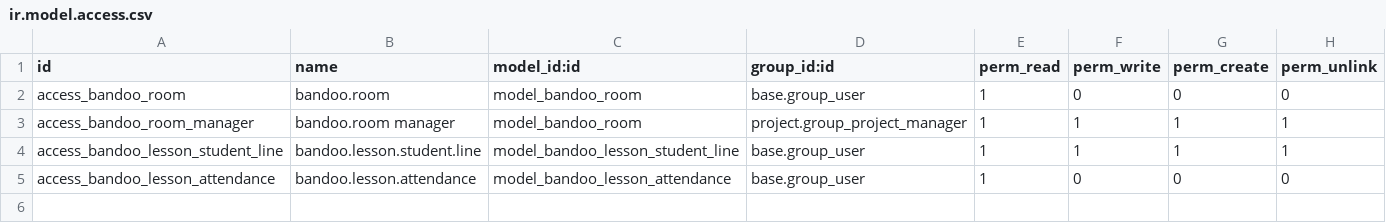
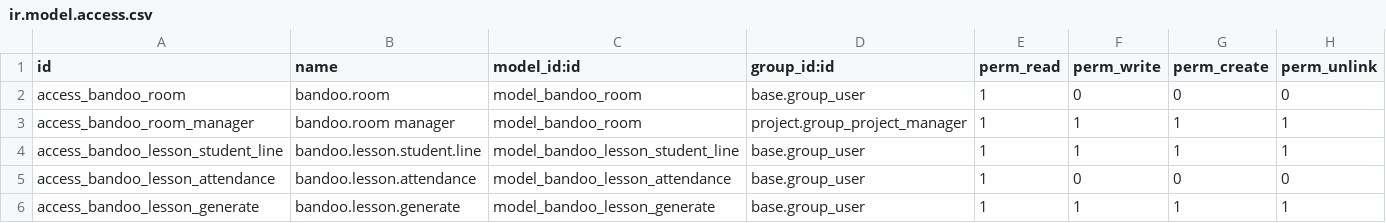
Before and after one commit to depaolim/bandoo, a CSV file: bandoo_school/security/ir.model.access.csv, drawn as a sheet; the diff names each change by its address in the sheet, - before the commit and + after, or states it on an @@ line.

Commit message:
bandoo_school: wizard genera lezioni ricorrenti (corso/aula/insegnante, ora locale, idempotente per giorno)

```diff
--- a/bandoo_school/security/ir.model.access.csv
+++ b/bandoo_school/security/ir.model.access.csv
+row 6: access_bandoo_lesson_generate | bandoo.lesson.generate | model_bandoo_lesson_generate | base.group_user | 1 | 1 | 1 | 1
```
Also changed, not shown: 5 other files.
